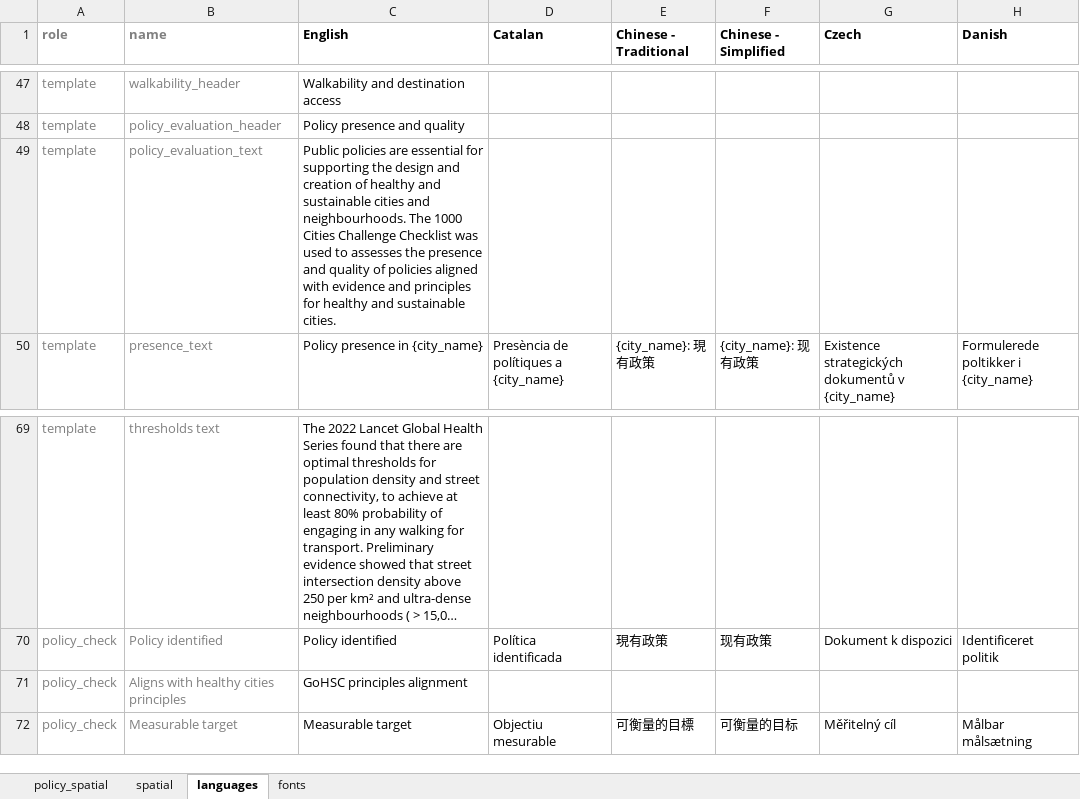
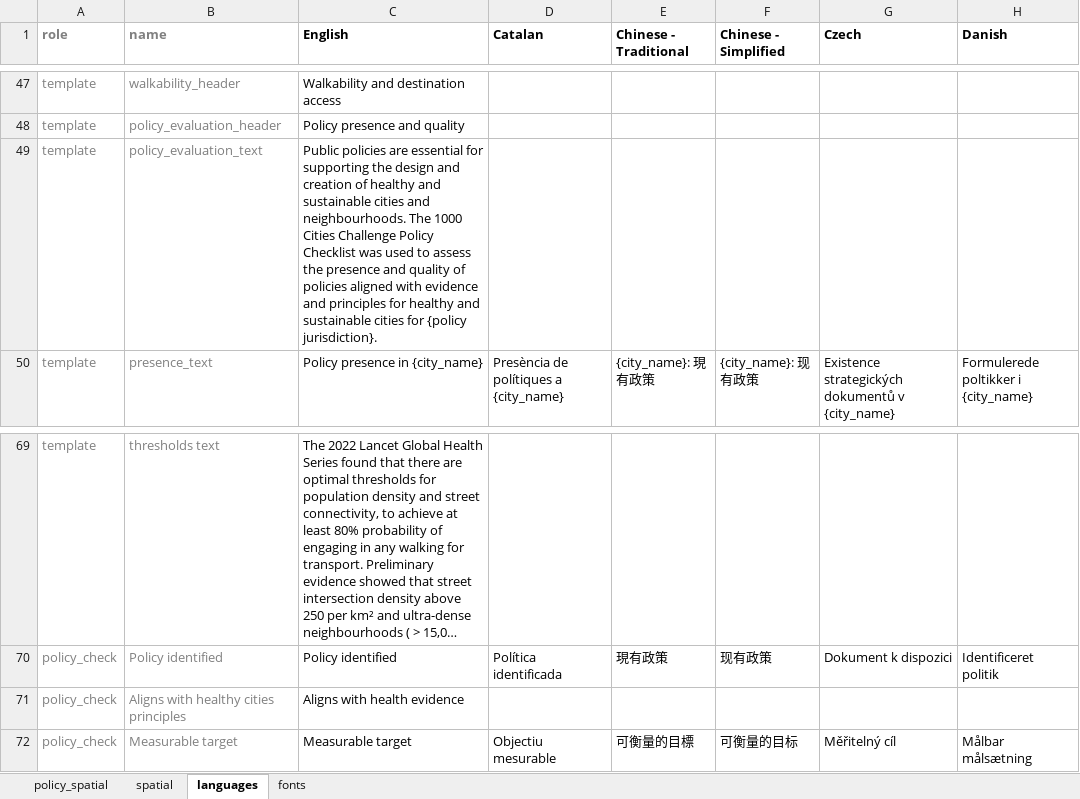
Before and after one commit to healthysustainablecities/global-indicators, an Excel workbook: process/configuration/templates/_report_configuration.xlsx, sheet languages, drawn as a sheet; only a part is shown, gaps mark what is left out; long unchanged cells end in …; values as stored, in another font and other column widths than the file's, no borders; conditional formats not drawn; the diff names each change by its address in the sheet, - before the commit and + after, or states it on an @@ line.

Commit message:
updated configuration files to make sure latest changes have been committed

```diff
--- a/process/configuration/templates/_report_configuration.xlsx (sheet languages)
+++ b/process/configuration/templates/_report_configuration.xlsx (sheet languages)
-C49 (English): …Cities Challenge Checklist was used to assesses the presence and quality of policies aligned with evidence and principles for healthy and sustainable cities.
+C49 (English): …Cities Challenge Policy Checklist was used to assess the presence and quality of policies aligned with evidence and principles for healthy and sustainable cities for {policy jurisdiction}.
-C71 (English): GoHSC principles alignment
+C71 (English): Aligns with health evidence
```
